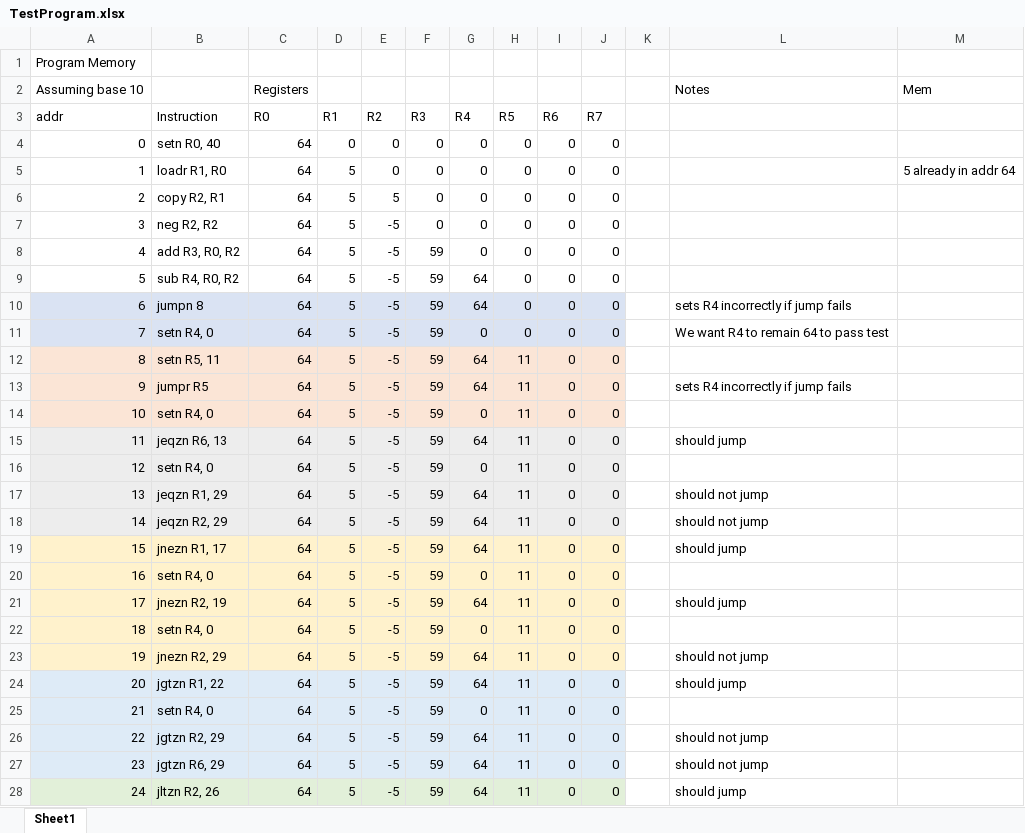
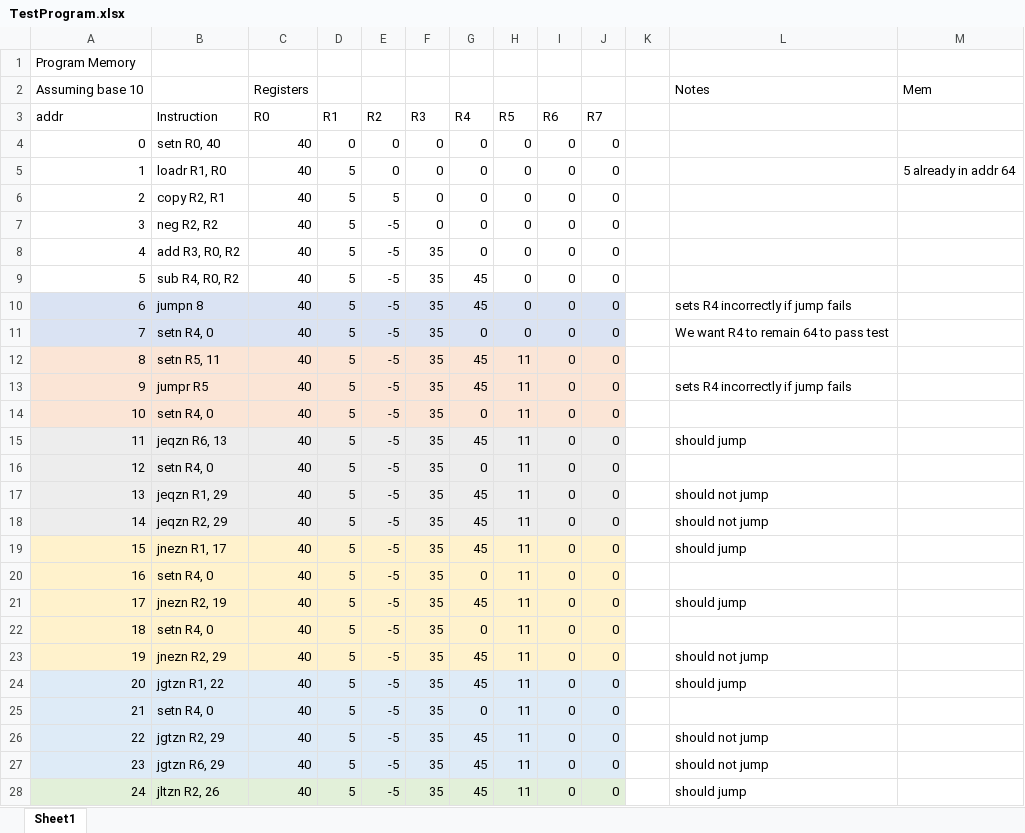
Before and after one commit to VLSIProject2019/vlsi-2019, an Excel workbook: TestProgram.xlsx, sheet Sheet1, drawn as a sheet; only a part is shown; values as stored, in another font and other column widths than the file's, no borders; the diff covers the shown part only; the diff names each change by its address in the sheet, - before the commit and + after, or states it on an @@ line.

```diff
--- a/TestProgram.xlsx (sheet Sheet1)
+++ b/TestProgram.xlsx (sheet Sheet1)
-C4:C28 (R0): 64
+C4:C28 (R0): 40
-F8:F28 (R3): 59
+F8:F28 (R3): 35
-G9:G10 (R4): 64
+G9:G10 (R4): 45
-G12:G13 (R4): 64
+G12:G13 (R4): 45
-G15 (R4): 64
+G15 (R4): 45
-G17:G19 (R4): 64
+G17:G19 (R4): 45
-G21 (R4): 64
+G21 (R4): 45
-G23:G24 (R4): 64
+G23:G24 (R4): 45
-G26:G28 (R4): 64
+G26:G28 (R4): 45
```
Also changed, not shown: 23 edited cells elsewhere in this sheet.
